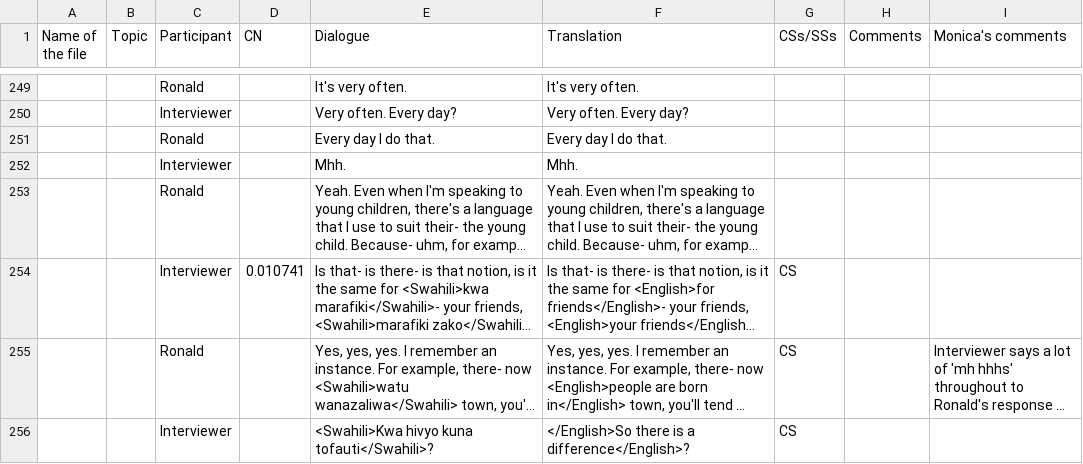
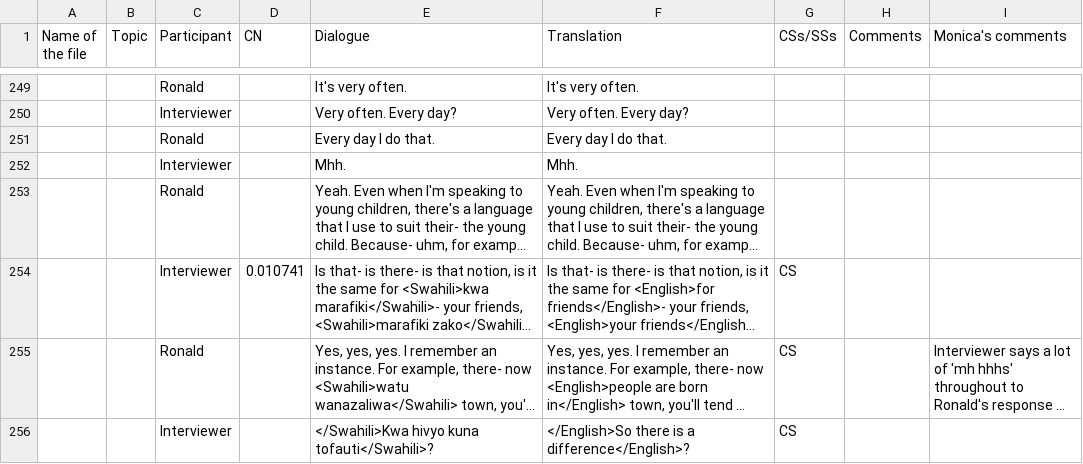
Before and after one commit to LLab/cs-african, a CSV file: revised/K-7.xlsx.csv, drawn as a sheet; only a part is shown, gaps mark what is left out; long unchanged cells end in …; the diff covers the shown part only; the diff names each change by its address in the sheet, - before the commit and + after, or states it on an @@ line.

```diff
--- a/revised/K-7.xlsx.csv
+++ b/revised/K-7.xlsx.csv
-E256 (Dialogue): <Swahili>Kwa hivyo kuna tofauti</Swahili>?
+E256 (Dialogue): </Swahili>Kwa hivyo kuna tofauti</Swahili>?
```
Also changed, not shown: 3 edited cells elsewhere in this file, revised/K-15-SM.xlsx.csv, revised/K-4.xlsx.csv, 13 other files.
